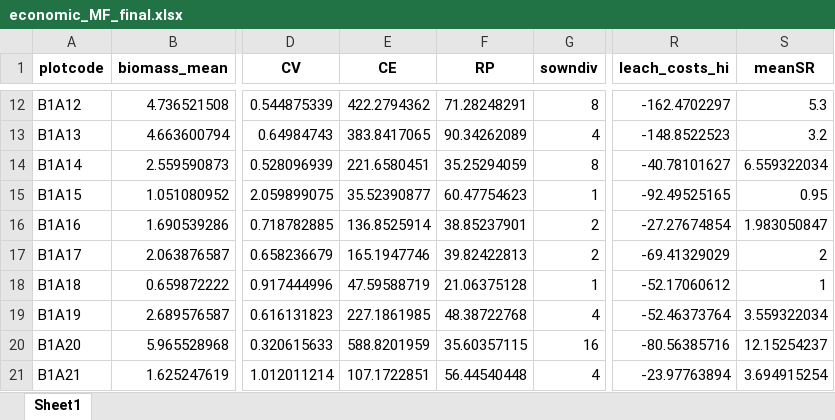
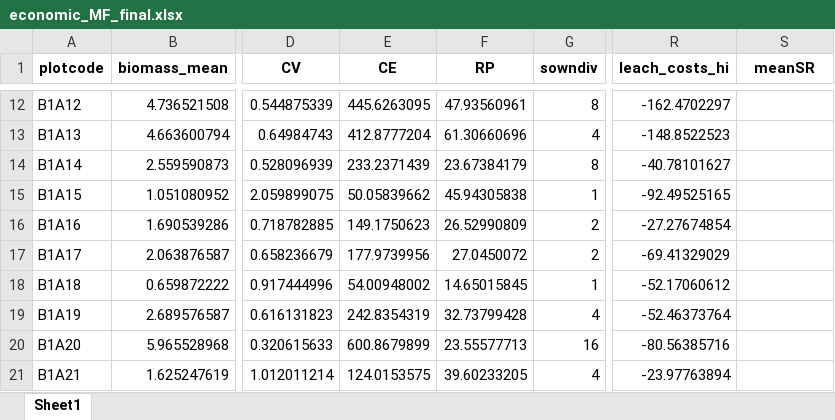
Before and after one commit to schnarfschnarf/Jena-Chapter, an Excel workbook: Data Analysis/1_Data/economic_MF_final.xlsx, sheet Sheet1, drawn as a sheet; only a part is shown, gaps mark what is left out; values as stored, in another font and other column widths than the file's, no borders; the diff covers the shown part only; the diff names each change by its address in the sheet, - before the commit and + after, or states it on an @@ line.

```diff
--- a/Data Analysis/1_Data/economic_MF_final.xlsx (sheet Sheet1)
+++ b/Data Analysis/1_Data/economic_MF_final.xlsx (sheet Sheet1)
-E12 (CE): 422.2794362
+E12 (CE): 445.6263095
-F12 (RP): 71.28248291
+F12 (RP): 47.93560961
-S12 (meanSR): 5.3
+S12 (meanSR): (empty)
-E13 (CE): 383.8417065
+E13 (CE): 412.8777204
-F13 (RP): 90.34262089
+F13 (RP): 61.30660696
-S13 (meanSR): 3.2
+S13 (meanSR): (empty)
-E14 (CE): 221.6580451
+E14 (CE): 233.2371439
-F14 (RP): 35.25294059
+F14 (RP): 23.67384179
-S14 (meanSR): 6.559322034
+S14 (meanSR): (empty)
-E15 (CE): 35.52390877
+E15 (CE): 50.05839662
-F15 (RP): 60.47754623
+F15 (RP): 45.94305838
-S15 (meanSR): 0.95
+S15 (meanSR): (empty)
-E16 (CE): 136.8525914
+E16 (CE): 149.1750623
-F16 (RP): 38.85237901
+F16 (RP): 26.52990809
-S16 (meanSR): 1.983050847
+S16 (meanSR): (empty)
-E17 (CE): 165.1947746
+E17 (CE): 177.9739956
-F17 (RP): 39.82422813
+F17 (RP): 27.0450072
-S17 (meanSR): 2
+S17 (meanSR): (empty)
-E18 (CE): 47.59588719
+E18 (CE): 54.00948002
-F18 (RP): 21.06375128
+F18 (RP): 14.65015845
-S18 (meanSR): 1
+S18 (meanSR): (empty)
-E19 (CE): 227.1861985
+E19 (CE): 242.8354319
-F19 (RP): 48.38722768
+F19 (RP): 32.73799428
-S19 (meanSR): 3.559322034
+S19 (meanSR): (empty)
-E20 (CE): 588.8201959
+E20 (CE): 600.8679899
-F20 (RP): 35.60357115
+F20 (RP): 23.55577713
-S20 (meanSR): 12.15254237
+S20 (meanSR): (empty)
-E21 (CE): 107.1722851
+E21 (CE): 124.0153575
-F21 (RP): 56.44540448
+F21 (RP): 39.60233205
-S21 (meanSR): 3.694915254
+S21 (meanSR): (empty)
```
Also changed, not shown: 204 edited cells elsewhere in this sheet, 8 other files.
